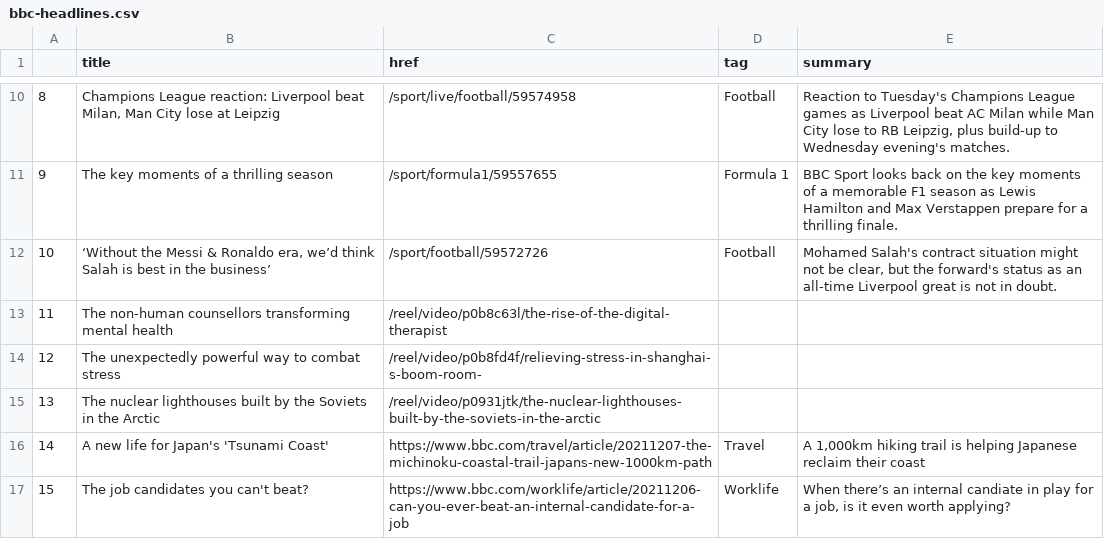
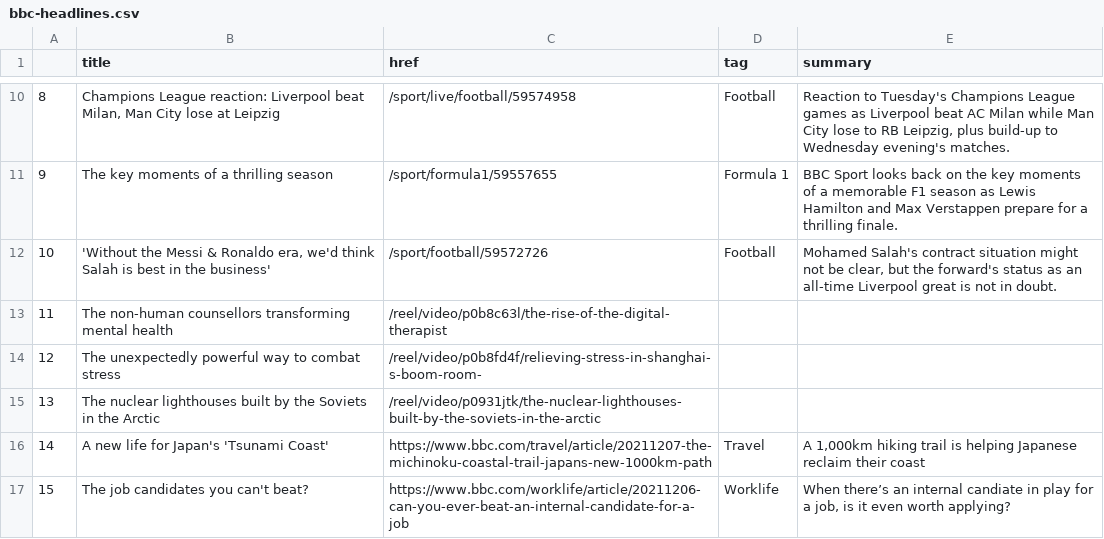
Before and after one commit to joaquin-rosado/automatic-scraper, a CSV file: bbc-headlines.csv, drawn as a sheet; only a part is shown, gaps mark what is left out.

```diff
--- a/bbc-headlines.csv
+++ b/bbc-headlines.csv
@@ -11,3 +11,3 @@
 9,The key moments of a thrilling season,/sport/formula1/59557655,Formula 1,BBC Sport looks back on the key moments of a memorable F1 season as Lewis Hamilton and Max Verstappen prepare for a thrilling finale.
-10,"‘Without the Messi & Ronaldo era, we’d think Salah is best in the business’",/sport/football/59572726,Football,"Mohamed Salah's contract situation might not be clear, but the forward's status as an all-time Liverpool great is not in doubt."
+10,"'Without the Messi & Ronaldo era, we'd think Salah is best in the business'",/sport/football/59572726,Football,"Mohamed Salah's contract situation might not be clear, but the forward's status as an all-time Liverpool great is not in doubt."
 11,The non-human counsellors transforming mental health,/reel/video/p0b8c63l/the-rise-of-the-digital-therapist,,
```
